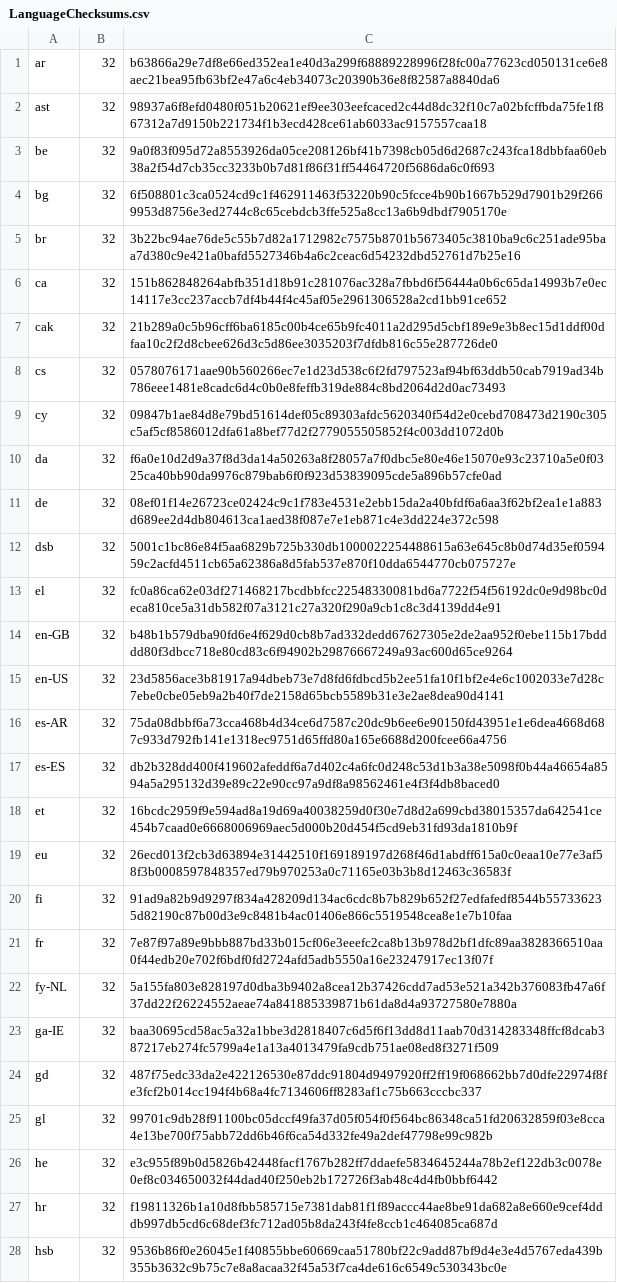
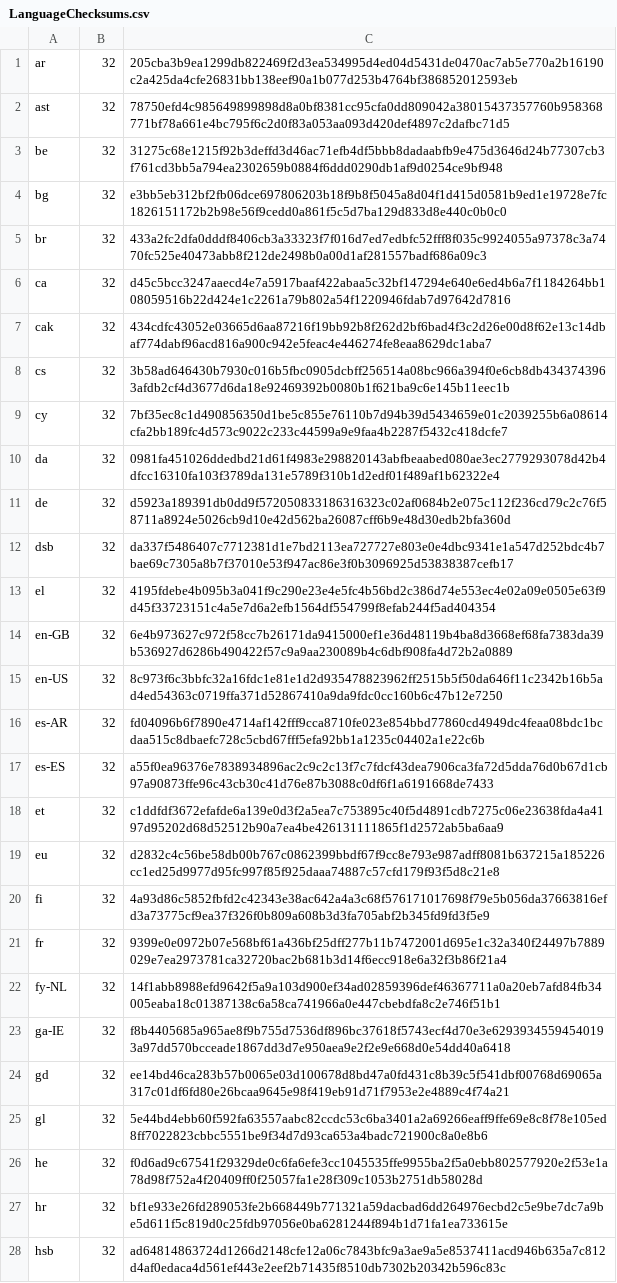
Before and after one commit to chocolatey-community/chocolatey-packages, a CSV file: automatic/thunderbird/tools/LanguageChecksums.csv, drawn as a sheet; only a part is shown; the diff covers the shown part only; the diff names each change by its address in the sheet, - before the commit and + after, or states it on an @@ line.

Commit message:
AU: 1 updated - thunderbird [skip ci] https://gist.github.com/a14b1e5bfaf70839b338eb1ab7f8226f/5b6a867c7d04ea8c3c5092dcab184d84031b4ebe

```diff
--- a/automatic/thunderbird/tools/LanguageChecksums.csv
+++ b/automatic/thunderbird/tools/LanguageChecksums.csv
-C1: b63866a29e7df8e66ed352ea1e40d3a299f68889228996f28fc00a77623cd050131ce6e8aec21bea95fb63bf2e47a6c4eb34073c20390b36e8f82587a8840da6
+C1: 205cba3b9ea1299db822469f2d3ea534995d4ed04d5431de0470ac7ab5e770a2b16190c2a425da4cfe26831bb138eef90a1b077d253b4764bf386852012593eb
-C2: 98937a6f8efd0480f051b20621ef9ee303eefcaced2c44d8dc32f10c7a02bfcffbda75fe1f867312a7d9150b221734f1b3ecd428ce61ab6033ac9157557caa18
+C2: 78750efd4c985649899898d8a0bf8381cc95cfa0dd809042a38015437357760b958368771bf78a661e4bc795f6c2d0f83a053aa093d420def4897c2dafbc71d5
-C3: 9a0f83f095d72a8553926da05ce208126bf41b7398cb05d6d2687c243fca18dbbfaa60eb38a2f54d7cb35cc3233b0b7d81f86f31ff54464720f5686da6c0f693
+C3: 31275c68e1215f92b3deffd3d46ac71efb4df5bbb8dadaabfb9e475d3646d24b77307cb3f761cd3bb5a794ea2302659b0884f6ddd0290db1af9d0254ce9bf948
-C4: 6f508801c3ca0524cd9c1f462911463f53220b90c5fcce4b90b1667b529d7901b29f2669953d8756e3ed2744c8c65cebdcb3ffe525a8cc13a6b9dbdf7905170e
+C4: e3bb5eb312bf2fb06dce697806203b18f9b8f5045a8d04f1d415d0581b9ed1e19728e7fc1826151172b2b98e56f9cedd0a861f5c5d7ba129d833d8e440c0b0c0
-C5: 3b22bc94ae76de5c55b7d82a1712982c7575b8701b5673405c3810ba9c6c251ade95baa7d380c9e421a0bafd5527346b4a6c2ceac6d54232dbd52761d7b25e16
+C5: 433a2fc2dfa0dddf8406cb3a33323f7f016d7ed7edbfc52fff8f035c9924055a97378c3a7470fc525e40473abb8f212de2498b0a00d1af281557badf686a09c3
-C6: 151b862848264abfb351d18b91c281076ac328a7fbbd6f56444a0b6c65da14993b7e0ec14117e3cc237accb7df4b44f4c45af05e2961306528a2cd1bb91ce652
+C6: d45c5bcc3247aaecd4e7a5917baaf422abaa5c32bf147294e640e6ed4b6a7f1184264bb108059516b22d424e1c2261a79b802a54f1220946fdab7d97642d7816
-C7: 21b289a0c5b96cff6ba6185c00b4ce65b9fc4011a2d295d5cbf189e9e3b8ec15d1ddf00dfaa10c2f2d8cbee626d3c5d86ee3035203f7dfdb816c55e287726de0
+C7: 434cdfc43052e03665d6aa87216f19bb92b8f262d2bf6bad4f3c2d26e00d8f62e13c14dbaf774dabf96acd816a900c942e5feac4e446274fe8eaa8629dc1aba7
-C8: 0578076171aae90b560266ec7e1d23d538c6f2fd797523af94bf63ddb50cab7919ad34b786eee1481e8cadc6d4c0b0e8feffb319de884c8bd2064d2d0ac73493
+C8: 3b58ad646430b7930c016b5fbc0905dcbff256514a08bc966a394f0e6cb8db4343743963afdb2cf4d3677d6da18e92469392b0080b1f621ba9c6e145b11eec1b
-C9: 09847b1ae84d8e79bd51614def05c89303afdc5620340f54d2e0cebd708473d2190c305c5af5cf8586012dfa61a8bef77d2f2779055505852f4c003dd1072d0b
+C9: 7bf35ec8c1d490856350d1be5c855e76110b7d94b39d5434659e01c2039255b6a08614cfa2bb189fc4d573c9022c233c44599a9e9faa4b2287f5432c418dcfe7
-C10: f6a0e10d2d9a37f8d3da14a50263a8f28057a7f0dbc5e80e46e15070e93c23710a5e0f0325ca40bb90da9976c879bab6f0f923d53839095cde5a896b57cfe0ad
+C10: 0981fa451026ddedbd21d61f4983e298820143abfbeaabed080ae3ec2779293078d42b4dfcc16310fa103f3789da131e5789f310b1d2edf01f489af1b62322e4
-C11: 08ef01f14e26723ce02424c9c1f783e4531e2ebb15da2a40bfdf6a6aa3f62bf2ea1e1a883d689ee2d4db804613ca1aed38f087e7e1eb871c4e3dd224e372c598
+C11: d5923a189391db0dd9f572050833186316323c02af0684b2e075c112f236cd79c2c76f58711a8924e5026cb9d10e42d562ba26087cff6b9e48d30edb2bfa360d
-C12: 5001c1bc86e84f5aa6829b725b330db1000022254488615a63e645c8b0d74d35ef059459c2acfd4511cb65a62386a8d5fab537e870f10dda6544770cb075727e
+C12: da337f5486407c7712381d1e7bd2113ea727727e803e0e4dbc9341e1a547d252bdc4b7bae69c7305a8b7f37010e53f947ac86e3f0b3096925d53838387cefb17
-C13: fc0a86ca62e03df271468217bcdbbfcc22548330081bd6a7722f54f56192dc0e9d98bc0deca810ce5a31db582f07a3121c27a320f290a9cb1c8c3d4139dd4e91
+C13: 4195fdebe4b095b3a041f9c290e23e4e5fc4b56bd2c386d74e553ec4e02a09e0505e63f9d45f33723151c4a5e7d6a2efb1564df554799f8efab244f5ad404354
-C14: b48b1b579dba90fd6e4f629d0cb8b7ad332dedd67627305e2de2aa952f0ebe115b17bdddd80f3dbcc718e80cd83c6f94902b29876667249a93ac600d65ce9264
+C14: 6e4b973627c972f58cc7b26171da9415000ef1e36d48119b4ba8d3668ef68fa7383da39b536927d6286b490422f57c9a9aa230089b4c6dbf908fa4d72b2a0889
-C15: 23d5856ace3b81917a94dbeb73e7d8fd6fdbcd5b2ee51fa10f1bf2e4e6c1002033e7d28c7ebe0cbe05eb9a2b40f7de2158d65bcb5589b31e3e2ae8dea90d4141
+C15: 8c973f6c3bbfc32a16fdc1e81e1d2d935478823962ff2515b5f50da646f11c2342b16b5ad4ed54363c0719ffa371d52867410a9da9fdc0cc160b6c47b12e7250
-C16: 75da08dbbf6a73cca468b4d34ce6d7587c20dc9b6ee6e90150fd43951e1e6dea4668d687c933d792fb141e1318ec9751d65ffd80a165e6688d200fcee66a4756
+C16: fd04096b6f7890e4714af142fff9cca8710fe023e854bbd77860cd4949dc4feaa08bdc1bcdaa515c8dbaefc728c5cbd67fff5efa92bb1a1235c04402a1e22c6b
-C17: db2b328dd400f419602afeddf6a7d402c4a6fc0d248c53d1b3a38e5098f0b44a46654a8594a5a295132d39e89c22e90cc97a9df8a98562461e4f3f4db8baced0
+C17: a55f0ea96376e7838934896ac2c9c2c13f7c7fdcf43dea7906ca3fa72d5dda76d0b67d1cb97a90873ffe96c43cb30c41d76e87b3088c0df6f1a6191668de7433
-C18: 16bcdc2959f9e594ad8a19d69a40038259d0f30e7d8d2a699cbd38015357da642541ce454b7caad0e6668006969aec5d000b20d454f5cd9eb31fd93da1810b9f
+C18: c1ddfdf3672efafde6a139e0d3f2a5ea7c753895c40f5d4891cdb7275c06e23638fda4a4197d95202d68d52512b90a7ea4be426131111865f1d2572ab5ba6aa9
-C19: 26ecd013f2cb3d63894e31442510f169189197d268f46d1abdff615a0c0eaa10e77e3af58f3b0008597848357ed79b970253a0c71165e03b3b8d12463c36583f
+C19: d2832c4c56be58db00b767c0862399bbdf67f9cc8e793e987adff8081b637215a185226cc1ed25d9977d95fc997f85f925daaa74887c57cfd179f93f5d8c21e8
-C20: 91ad9a82b9d9297f834a428209d134ac6cdc8b7b829b652f27edfafedf8544b557336235d82190c87b00d3e9c8481b4ac01406e866c5519548cea8e1e7b10faa
+C20: 4a93d86c5852fbfd2c42343e38ac642a4a3c68f576171017698f79e5b056da37663816efd3a73775cf9ea37f326f0b809a608b3d3fa705abf2b345fd9fd3f5e9
-C21: 7e87f97a89e9bbb887bd33b015cf06e3eeefc2ca8b13b978d2bf1dfc89aa3828366510aa0f44edb20e702f6bdf0fd2724afd5adb5550a16e23247917ec13f07f
+C21: 9399e0e0972b07e568bf61a436bf25dff277b11b7472001d695e1c32a340f24497b7889029e7ea2973781ca32720bac2b681b3d14f6ecc918e6a32f3b86f21a4
-C22: 5a155fa803e828197d0dba3b9402a8cea12b37426cdd7ad53e521a342b376083fb47a6f37dd22f26224552aeae74a841885339871b61da8d4a93727580e7880a
+C22: 14f1abb8988efd9642f5a9a103d900ef34ad02859396def46367711a0a20eb7afd84fb34005eaba18c01387138c6a58ca741966a0e447cbebdfa8c2e746f51b1
-C23: baa30695cd58ac5a32a1bbe3d2818407c6d5f6f13dd8d11aab70d314283348ffcf8dcab387217eb274fc5799a4e1a13a4013479fa9cdb751ae08ed8f3271f509
+C23: f8b4405685a965ae8f9b755d7536df896bc37618f5743ecf4d70e3e62939345594540193a97dd570bcceade1867dd3d7e950aea9e2f2e9e668d0e54dd40a6418
-C24: 487f75edc33da2e422126530e87ddc91804d9497920ff2ff19f068662bb7d0dfe22974f8fe3fcf2b014cc194f4b68a4fc7134606ff8283af1c75b663cccbc337
+C24: ee14bd46ca283b57b0065e03d100678d8bd47a0fd431c8b39c5f541dbf00768d69065a317c01df6fd80e26bcaa9645e98f419eb91d71f7953e2e4889c4f74a21
-C25: 99701c9db28f91100bc05dccf49fa37d05f054f0f564bc86348ca51fd20632859f03e8cca4e13be700f75abb72dd6b46f6ca54d332fe49a2def47798e99c982b
+C25: 5e44bd4ebb60f592fa63557aabc82ccdc53c6ba3401a2a69266eaff9ffe69e8c8f78e105ed8ff7022823cbbc5551be9f34d7d93ca653a4badc721900c8a0e8b6
-C26: e3c955f89b0d5826b42448facf1767b282ff7ddaefe5834645244a78b2ef122db3c0078e0ef8c034650032f44dad40f250eb2b172726f3ab48c4d4fb0bbf6442
+C26: f0d6ad9c67541f29329de0c6fa6efe3cc1045535ffe9955ba2f5a0ebb802577920e2f53e1a78d98f752a4f20409ff0f25057fa1e28f309c1053b2751db58028d
-C27: f19811326b1a10d8fbb585715e7381dab81f1f89accc44ae8be91da682a8e660e9cef4dddb997db5cd6c68def3fc712ad05b8da243f4fe8ccb1c464085ca687d
+C27: bf1e933e26fd289053fe2b668449b771321a59dacbad6dd264976ecbd2c5e9be7dc7a9be5d611f5c819d0c25fdb97056e0ba6281244f894b1d71fa1ea733615e
-C28: 9536b86f0e26045e1f40855bbe60669caa51780bf22c9add87bf9d4e3e4d5767eda439b355b3632c9b75c7e8a8acaa32f45a53f7ca4de616c6549c530343bc0e
+C28: ad64814863724d1266d2148cfe12a06c7843bfc9a3ae9a5e8537411acd946b635a7c812d4af0edaca4d561ef443e2eef2b71435f8510db7302b20342b596c83c
```
Also changed, not shown: 94 edited cells elsewhere in this file, 2 other files.
